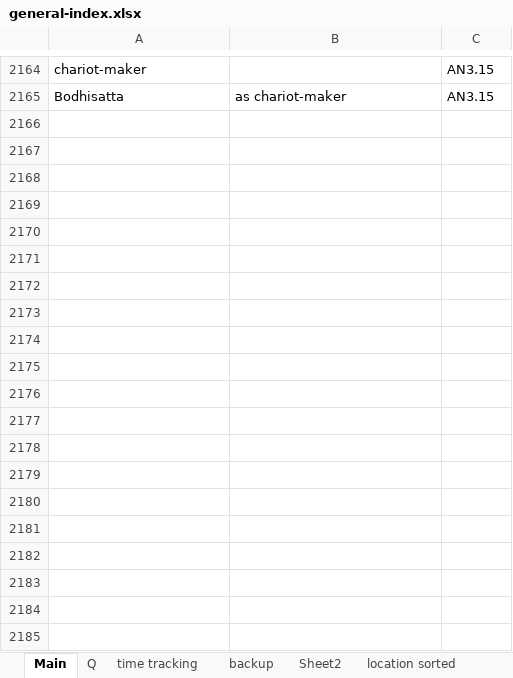
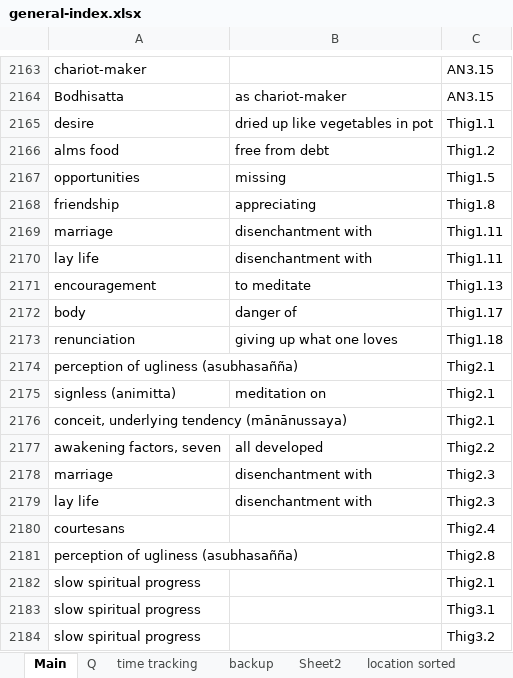
Before and after one commit to thesunshade/sutta-index, an Excel workbook: src/data/general-index.xlsx, sheet Main, drawn as a sheet; only a part is shown, gaps mark what is left out; values as stored, in another font and other column widths than the file's, no borders; the diff covers the shown part only; the diff names each change by its address in the sheet, - before the commit and + after, or states it on an @@ line.

```diff
--- a/src/data/general-index.xlsx (sheet Main)
+++ b/src/data/general-index.xlsx (sheet Main)
+row 2165: desire | dried up like vegetables in pot | Thig1.1
+row 2166: alms food | free from debt | Thig1.2
+row 2167: opportunities | missing | Thig1.5
+row 2168: friendship | appreciating | Thig1.8
+row 2169: marriage | disenchantment with | Thig1.11
+row 2170: lay life | disenchantment with | Thig1.11
+row 2171: encouragement | to meditate | Thig1.13
+row 2172: body | danger of | Thig1.17
+row 2173: renunciation | giving up what one loves | Thig1.18
+row 2174: perception of ugliness (asubhasañña) |  | Thig2.1
+row 2175: signless (animitta) | meditation on | Thig2.1
+row 2176: conceit, underlying tendency (mānānussaya) |  | Thig2.1
+row 2177: awakening factors, seven | all developed | Thig2.2
+row 2178: marriage | disenchantment with | Thig2.3
+row 2179: lay life | disenchantment with | Thig2.3
+row 2180: courtesans |  | Thig2.4
+row 2181: perception of ugliness (asubhasañña) |  | Thig2.8
+row 2182: slow spiritual progress |  | Thig2.1
+row 2183: slow spiritual progress |  | Thig3.1
+row 2184: slow spiritual progress |  | Thig3.2
```
Also changed, not shown: 111 added rows, 1 removed row and 2 edited cells elsewhere in this sheet, sheet time tracking, sheet Q, sheet backup, 11 other files.
